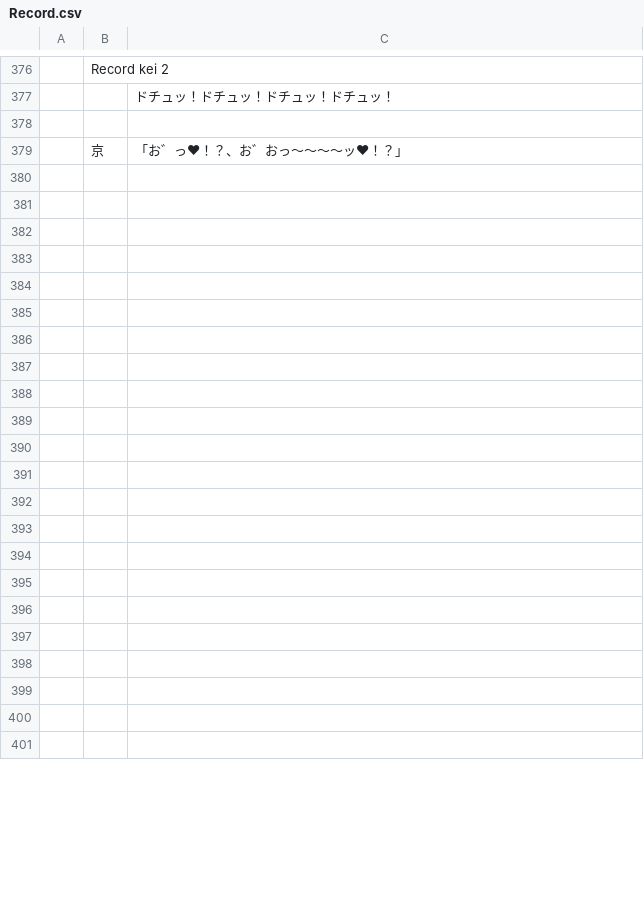
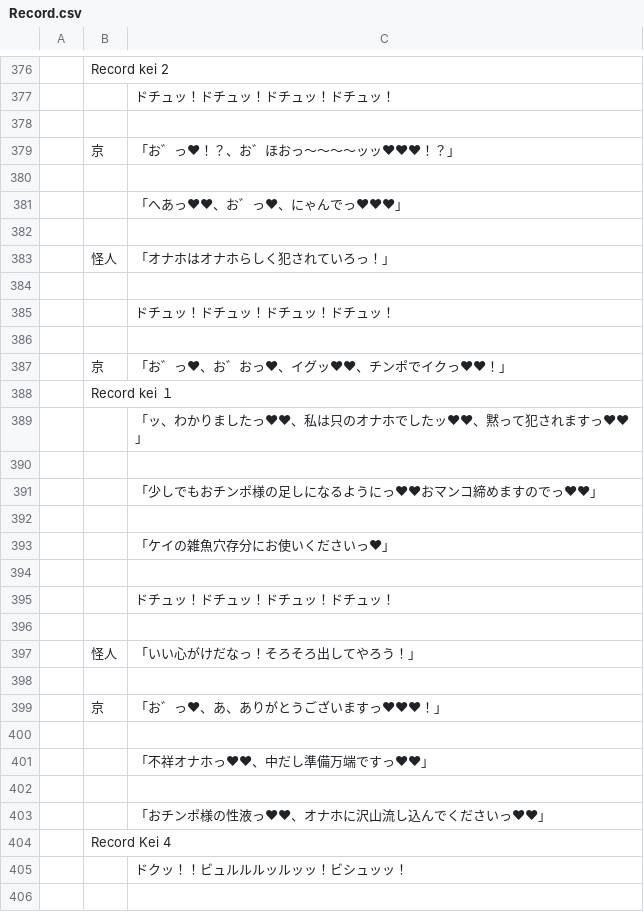
Before and after one commit to maryphun/magicheroines, a CSV file: Assets/Resources/LocalizationSheet/Record.csv, drawn as a sheet; only a part is shown, gaps mark what is left out; the shorter side is filled out with more unchanged rows; the diff covers the shown part only; the diff names each change by its address in the sheet, - before the commit and + after, or states it on an @@ line.

```diff
--- a/Assets/Resources/LocalizationSheet/Record.csv
+++ b/Assets/Resources/LocalizationSheet/Record.csv
-C379: 「お゛っ♥！？、お゛おっ～～～～ッ♥！？」
+C379: 「お゛っ♥！？、お゛ほおっ～～～～ッッ♥♥♥！？」
+row 381:  |  | 「へあっ♥♥、お゛っ♥、にゃんでっ♥♥♥」
+row 383:  | 怪人 | 「オナホはオナホらしく犯されていろっ！」
+row 385:  |  | ドチュッ！ドチュッ！ドチュッ！ドチュッ！
+row 387:  | 京 | 「お゛っ♥、お゛おっ♥、イグッ♥♥、チンポでイクっ♥♥！」
+row 388:  | Record kei １
+row 389:  |  | 「ッ、わかりましたっ♥♥、私は只のオナホでしたッ♥♥、黙って犯されますっ♥♥」
+row 391:  |  | 「少しでもおチンポ様の足しになるようにっ♥♥おマンコ締めますのでっ♥♥」
+row 393:  |  | 「ケイの雑魚穴存分にお使いくださいっ♥」
+row 395:  |  | ドチュッ！ドチュッ！ドチュッ！ドチュッ！
+row 397:  | 怪人 | 「いい心がけだなっ！そろそろ出してやろう！」
+row 399:  | 京 | 「お゛っ♥、あ、ありがとうございますっ♥♥♥！」
+row 401:  |  | 「不祥オナホっ♥♥、中だし準備万端ですっ♥♥」
+row 403:  |  | 「おチンポ様の性液っ♥♥、オナホに沢山流し込んでくださいっ♥♥」
+row 404:  | Record Kei 4
+row 405:  |  | ドクッ！！ビュルルルッルッッ！ビシュッッ！
```
Also changed, not shown: 12 added rows, 27 removed rows and 1 edited cell elsewhere in this file, Assets/Resources/LocalizationSheet/Dialog.Final.csv, 12 other files.
